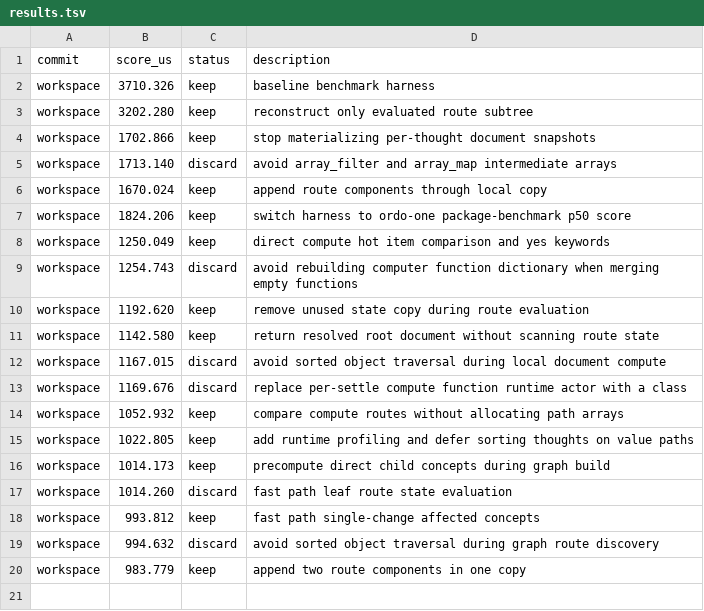
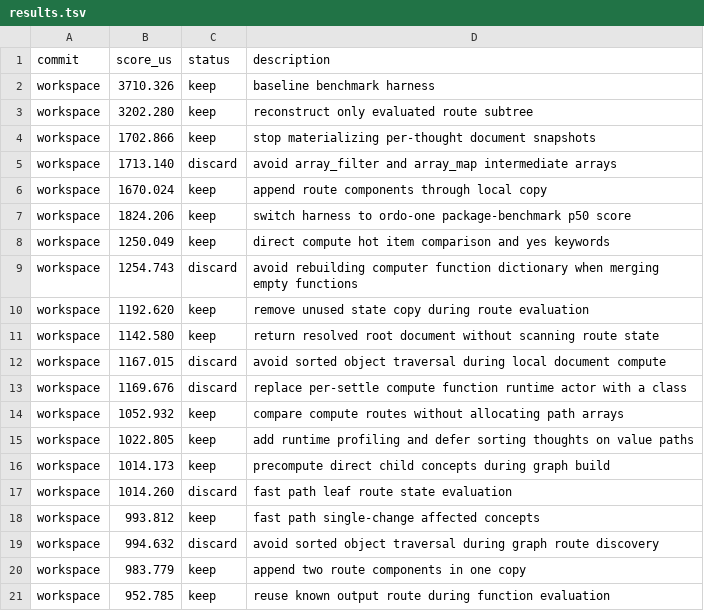
Before and after one commit to ollieatkinson/swift-compute, a TSV file: results.tsv, drawn as a sheet.

Commit message:
Reuse output routes during function evaluation

```diff
--- a/results.tsv
+++ b/results.tsv
@@ -20 +20,2 @@ workspace	994.632	discard	avoid sorted object traversal during graph route disco
 workspace	983.779	keep	append two route components in one copy
+workspace	952.785	keep	reuse known output route during function evaluation
```
Also changed, not shown: 2 other files.
